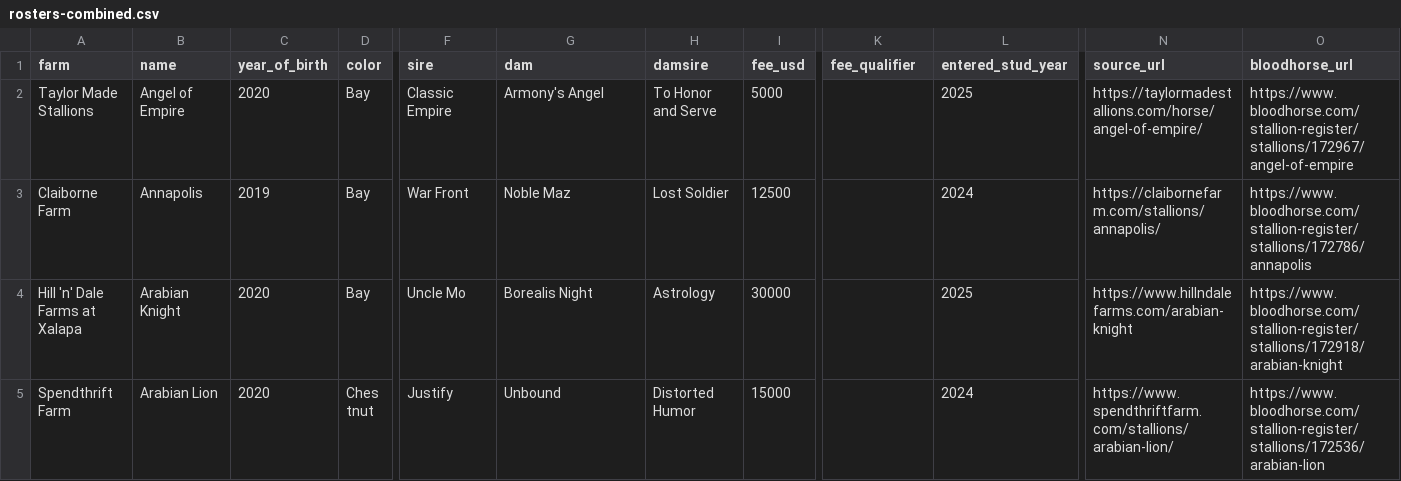
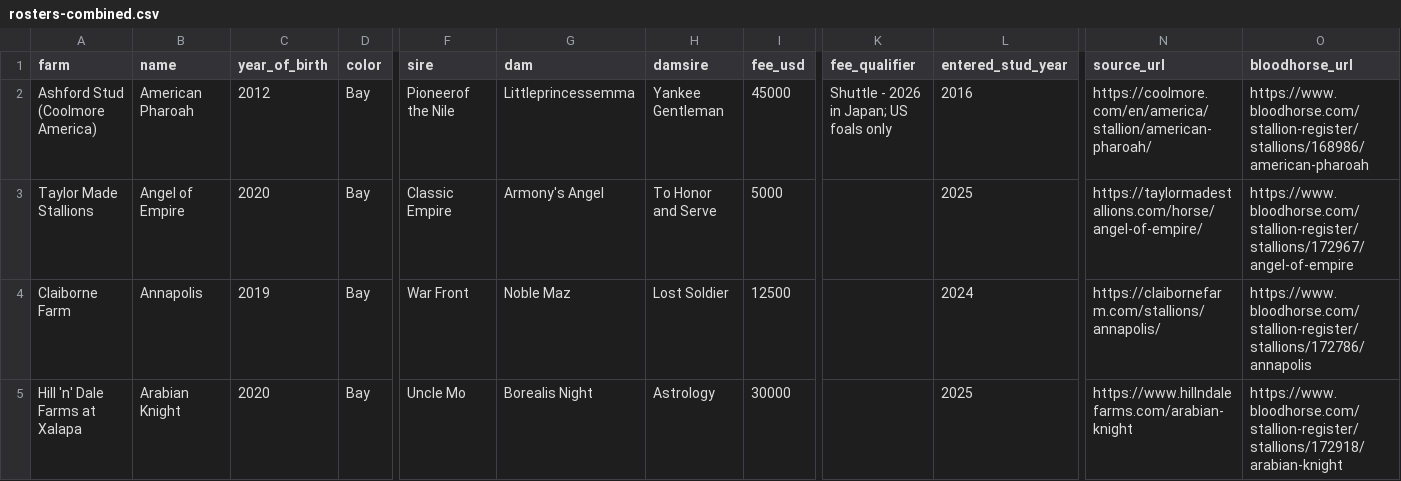
Before and after one commit to agochs/sirevalue, a CSV file: worker/rosters-combined.csv, drawn as a sheet; only a part is shown, gaps mark what is left out; the shorter side is filled out with more unchanged rows; rows hold the shown columns only; the diff names each change by its address in the sheet, - before the commit and + after, or states it on an @@ line.

Commit message:
Worker housekeeping: refresh combined CSV/cost-basis, add Cloudflare-challenge handling to farm scraper, gitignore score-history stub

```diff
--- a/worker/rosters-combined.csv
+++ b/worker/rosters-combined.csv
+row 2: Ashford Stud (Coolmore America) | American Pharoah | 2012 | Bay | Pioneerof the Nile | Littleprincessemma | Yankee Gentleman | 45000 | Shuttle - 2026 in Japan; US foals only | 2016 | https://coolmore.com/en/america/stallion/american-pharoah/ | https://www.bloodhorse.com/stallion-register/stallions/168986/american-pharoah
```
Also changed, not shown: 3 other files.
